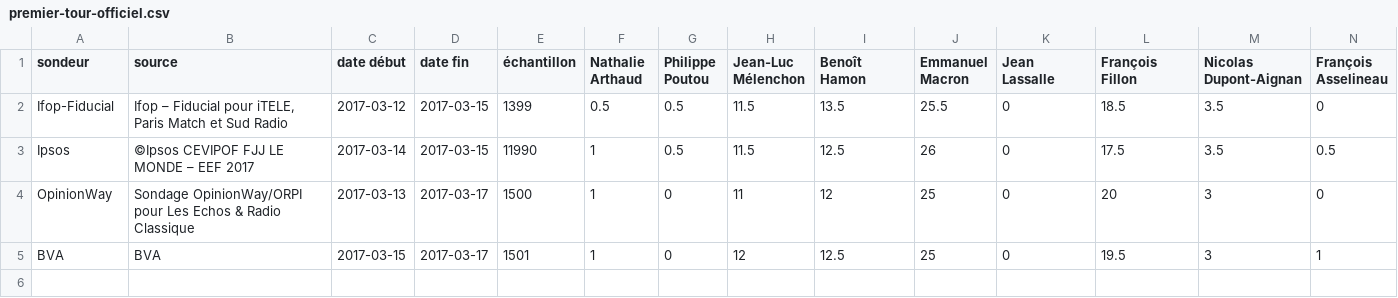
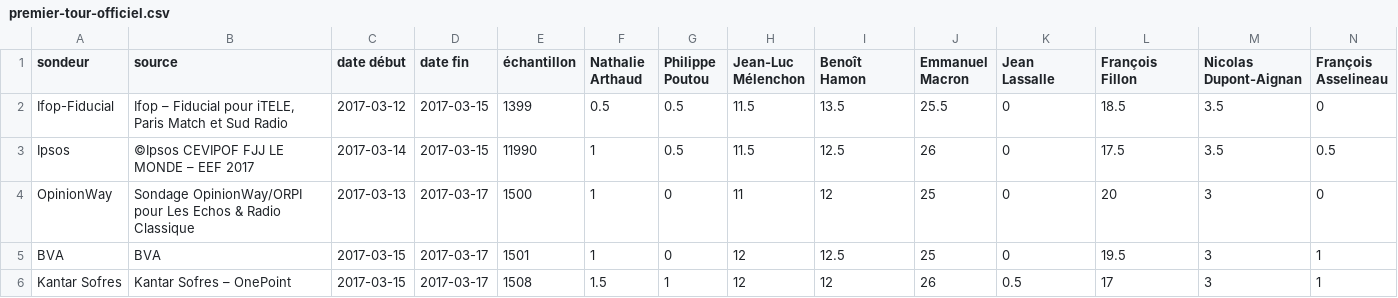
Before and after one commit to depuis1958/depuis1958-html, a CSV file: public/data/2017/premier-tour-officiel.csv, drawn as a sheet; only a part is shown; rows hold the shown columns only; the diff names each change by its address in the sheet, - before the commit and + after, or states it on an @@ line.

```diff
--- a/public/data/2017/premier-tour-officiel.csv
+++ b/public/data/2017/premier-tour-officiel.csv
+row 6: Kantar Sofres | Kantar Sofres – OnePoint | 2017-03-15 | 2017-03-17 | 1508 | 1.5 | 1 | 12 | 12 | 26 | 0.5 | 17 | 3 | 1
```
Also changed, not shown: public/data/2017/second-tour-fillon-lepen.csv, public/data/2017/second-tour-lepen-macron.csv, 37 other files.
